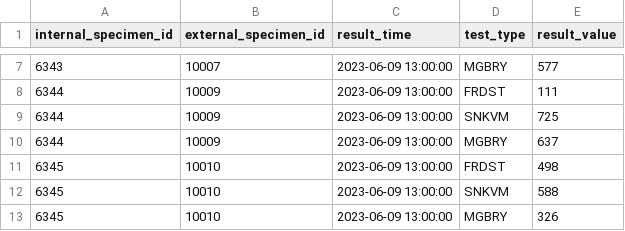
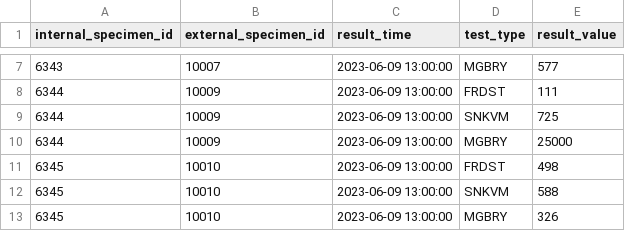
Before and after one commit to ctnormand/potion-factory-dbt-demo, a CSV file: mock_data/toadstool_labs_results.csv, drawn as a sheet; only a part is shown, gaps mark what is left out.

Commit message:
plant some bad data

```diff
--- a/mock_data/toadstool_labs_results.csv
+++ b/mock_data/toadstool_labs_results.csv
@@ -9,3 +9,3 @@ internal_specimen_id,external_specimen_id,result_time,test_type,result_value
 6344,10009,2023-06-09 13:00:00,SNKVM,725
-6344,10009,2023-06-09 13:00:00,MGBRY,637
+6344,10009,2023-06-09 13:00:00,MGBRY,25000
 6345,10010,2023-06-09 13:00:00,FRDST,498
```
